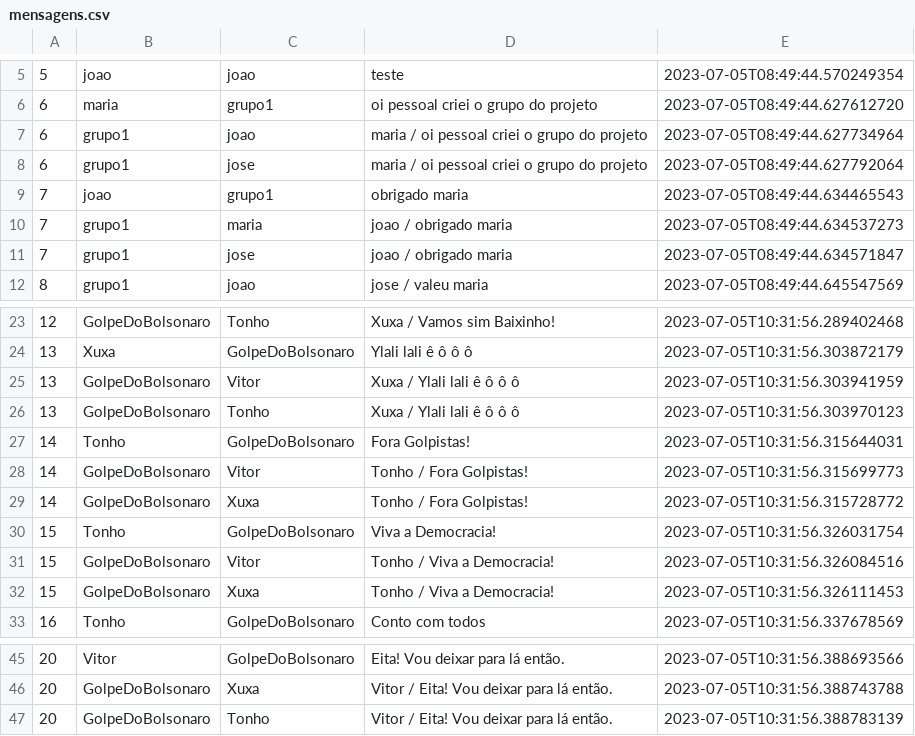
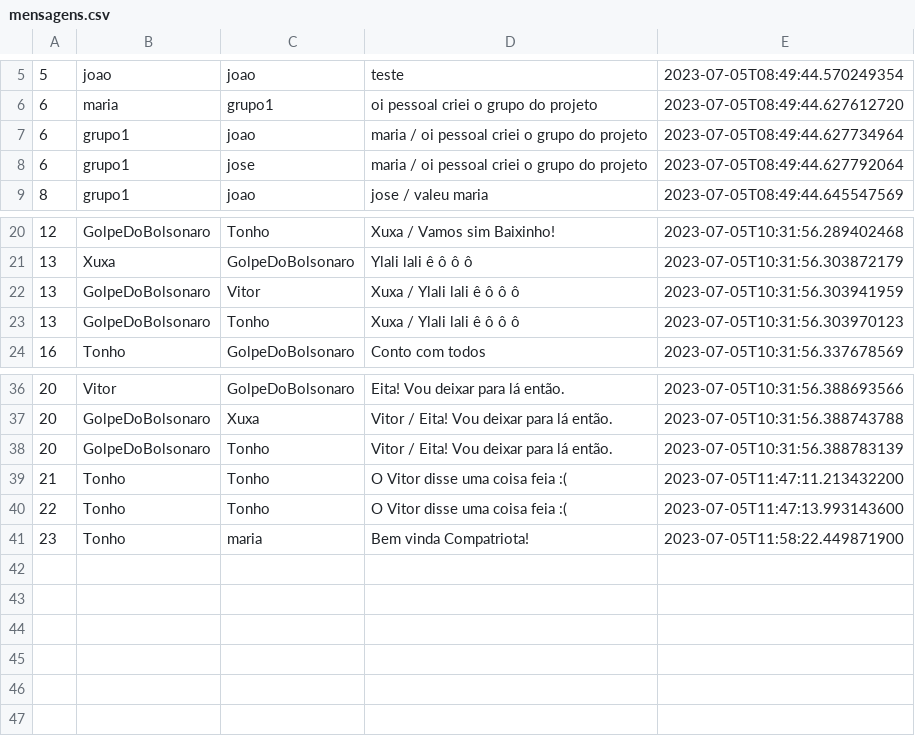
Before and after one commit to LuKilmer/system-4talk, a CSV file: data/mensagens.csv, drawn as a sheet; only a part is shown, gaps mark what is left out; removed rows and columns are numbered as before the commit, all else as after; the diff names each change by its address in the sheet, - before the commit and + after, or states it on an @@ line.

```diff
--- a/data/mensagens.csv
+++ b/data/mensagens.csv
-row 9: 7 | joao | grupo1 | obrigado maria | 2023-07-05T08:49:44.634465543
-row 10: 7 | grupo1 | maria | joao / obrigado maria | 2023-07-05T08:49:44.634537273
-row 11: 7 | grupo1 | jose | joao / obrigado maria | 2023-07-05T08:49:44.634571847
-row 27: 14 | Tonho | GolpeDoBolsonaro | Fora Golpistas! | 2023-07-05T10:31:56.315644031
-row 28: 14 | GolpeDoBolsonaro | Vitor | Tonho / Fora Golpistas! | 2023-07-05T10:31:56.315699773
-row 29: 14 | GolpeDoBolsonaro | Xuxa | Tonho / Fora Golpistas! | 2023-07-05T10:31:56.315728772
-row 30: 15 | Tonho | GolpeDoBolsonaro | Viva a Democracia! | 2023-07-05T10:31:56.326031754
-row 31: 15 | GolpeDoBolsonaro | Vitor | Tonho / Viva a Democracia! | 2023-07-05T10:31:56.326084516
-row 32: 15 | GolpeDoBolsonaro | Xuxa | Tonho / Viva a Democracia! | 2023-07-05T10:31:56.326111453
+row 39: 21 | Tonho | Tonho | O Vitor disse uma coisa feia :( | 2023-07-05T11:47:11.213432200
+row 40: 22 | Tonho | Tonho | O Vitor disse uma coisa feia :( | 2023-07-05T11:47:13.993143600
+row 41: 23 | Tonho | maria | Bem vinda Compatriota! | 2023-07-05T11:58:22.449871900
```
Also changed, not shown: 35 other files.
